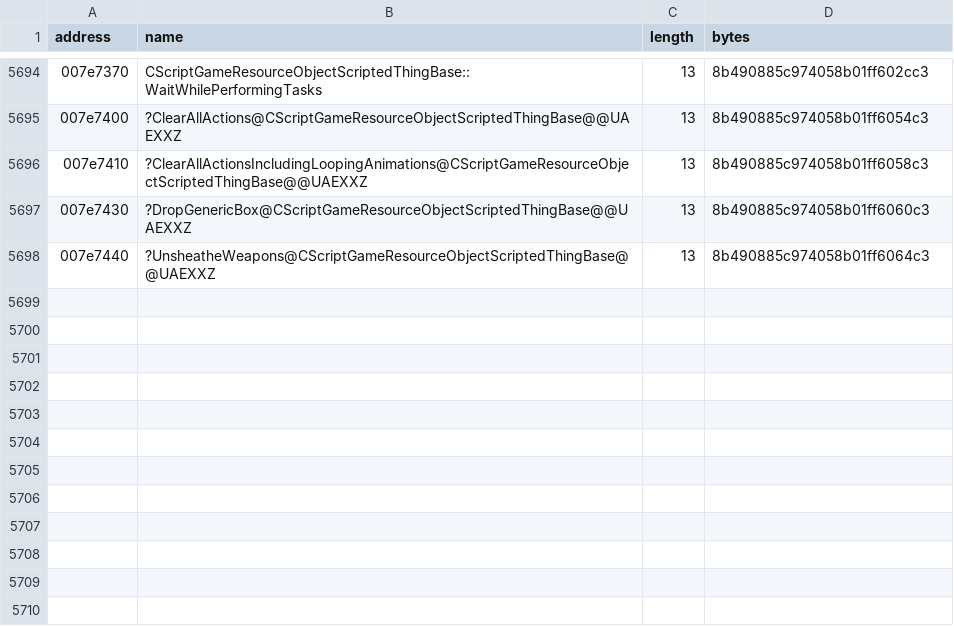
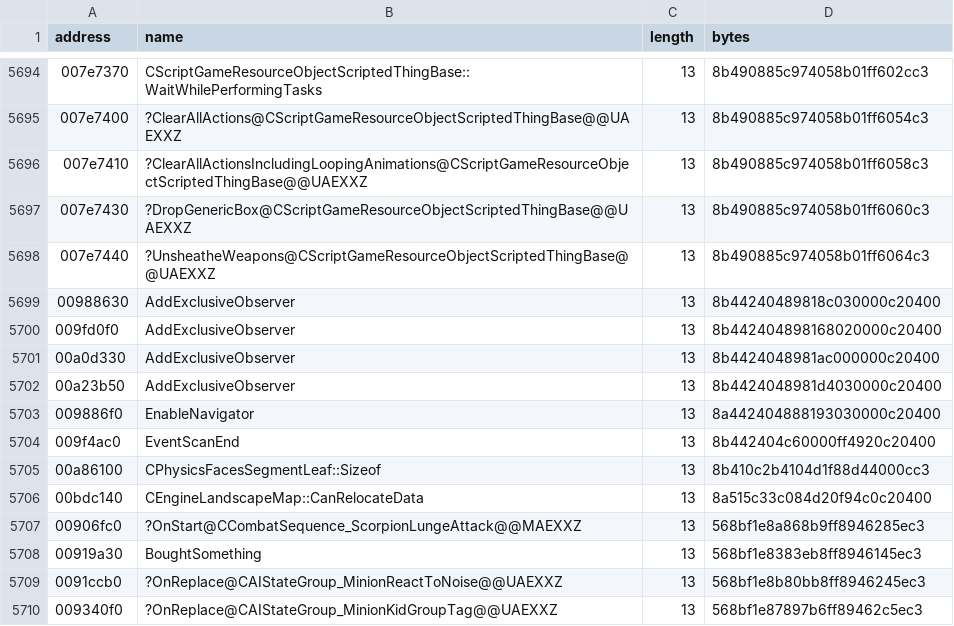
Before and after one commit to BuffJesus/FableDecomp, a TSV file: rebuild/oracles/auto-re-candidates.tsv, drawn as a sheet; only a part is shown, gaps mark what is left out.

```diff
--- a/rebuild/oracles/auto-re-candidates.tsv
+++ b/rebuild/oracles/auto-re-candidates.tsv
@@ -5698 +5698,13 @@ address	name	length	bytes
 007e7440	?UnsheatheWeapons@CScriptGameResourceObjectScriptedThingBase@@UAEXXZ	13	8b490885c974058b01ff6064c3
+00988630	AddExclusiveObserver	13	8b44240489818c030000c20400
+009fd0f0	AddExclusiveObserver	13	8b442404898168020000c20400
+00a0d330	AddExclusiveObserver	13	8b4424048981ac000000c20400
+00a23b50	AddExclusiveObserver	13	8b4424048981d4030000c20400
+009886f0	EnableNavigator	13	8a442404888193030000c20400
+009f4ac0	EventScanEnd	13	8b442404c60000ff4920c20400
+00a86100	CPhysicsFacesSegmentLeaf::Sizeof	13	8b410c2b4104d1f88d44000cc3
+00bdc140	CEngineLandscapeMap::CanRelocateData	13	8a515c33c084d20f94c0c20400
+00906fc0	?OnStart@CCombatSequence_ScorpionLungeAttack@@MAEXXZ	13	568bf1e8a868b9ff8946285ec3
+00919a30	BoughtSomething	13	568bf1e8383eb8ff8946145ec3
+0091ccb0	?OnReplace@CAIStateGroup_MinionReactToNoise@@UAEXXZ	13	568bf1e8b80bb8ff8946245ec3
+009340f0	?OnReplace@CAIStateGroup_MinionKidGroupTag@@UAEXXZ	13	568bf1e87897b6ff89462c5ec3
```
Also changed, not shown: 26 other files.
